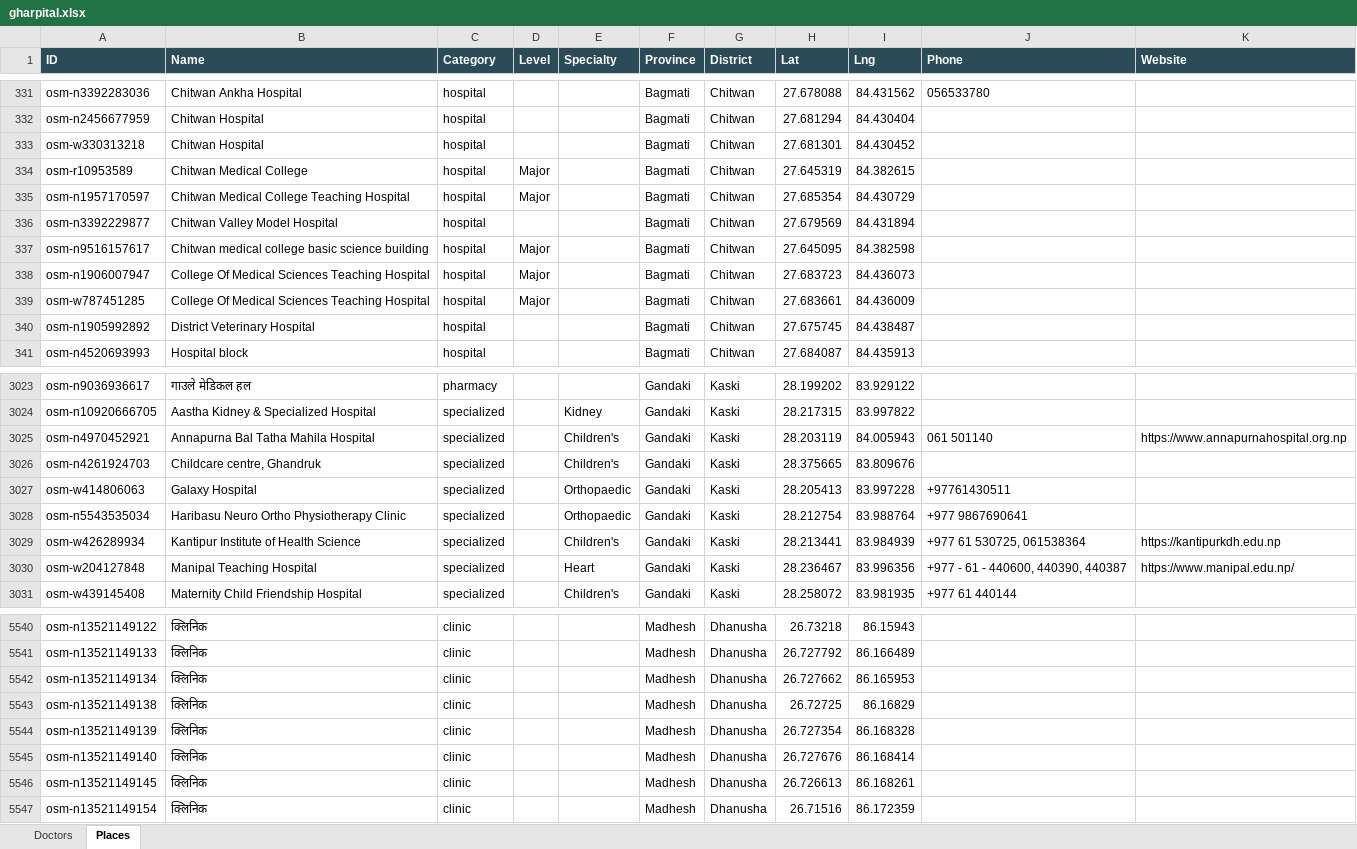
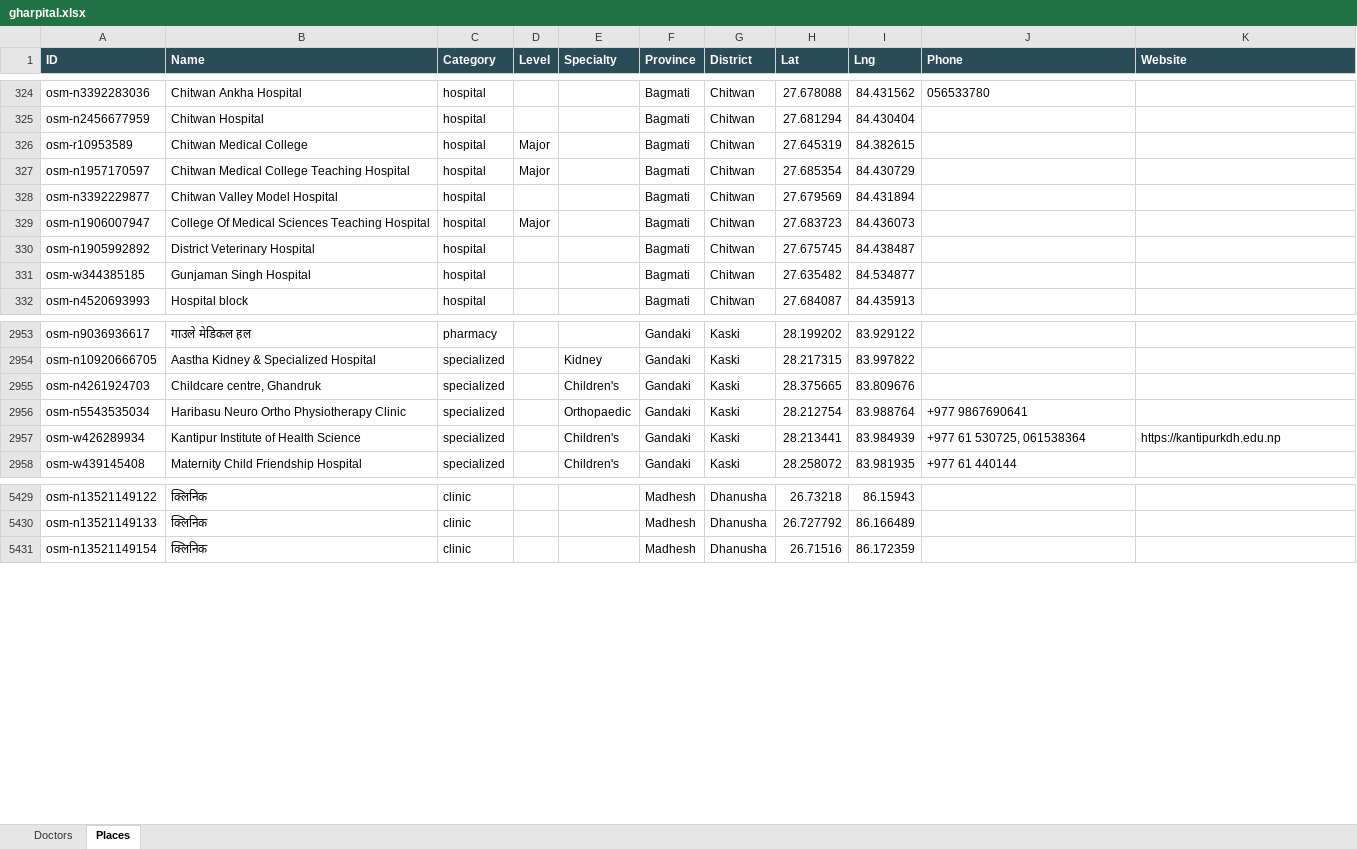
Before and after one commit to bikusth/gharpital, an Excel workbook: data/export/gharpital.xlsx, sheet Places, drawn as a sheet; only a part is shown, gaps mark what is left out; values as stored, in another font and other column widths than the file's, no borders; removed rows and columns are numbered as before the commit, all else as after; the diff covers the shown part only; the diff names each change by its address in the sheet, - before the commit and + after, or states it on an @@ line.

Commit message:
Refresh places from OpenStreetMap [skip ci]

```diff
--- a/data/export/gharpital.xlsx (sheet Places)
+++ b/data/export/gharpital.xlsx (sheet Places)
-row 333: osm-w330313218 | Chitwan Hospital | hospital |  |  | Bagmati | Chitwan | 27.681301 | 84.430452
-row 337: osm-n9516157617 | Chitwan medical college basic science building | hospital | Major |  | Bagmati | Chitwan | 27.645095 | 84.382598
-row 339: osm-w787451285 | College Of Medical Sciences Teaching Hospital | hospital | Major |  | Bagmati | Chitwan | 27.683661 | 84.436009
+row 331: osm-w344385185 | Gunjaman Singh Hospital | hospital |  |  | Bagmati | Chitwan | 27.635482 | 84.534877
-row 3025: osm-n4970452921 | Annapurna Bal Tatha Mahila Hospital | specialized |  | Children's | Gandaki | Kaski | 28.203119 | 84.005943 | 061 501140 | https://www.annapurnahospital.org.np
-row 3027: osm-w414806063 | Galaxy Hospital | specialized |  | Orthopaedic | Gandaki | Kaski | 28.205413 | 83.997228 | +97761430511
-row 3030: osm-w204127848 | Manipal Teaching Hospital | specialized |  | Heart | Gandaki | Kaski | 28.236467 | 83.996356 | +977 - 61 - 440600, 440390, 440387 | https://www.manipal.edu.np/
-row 5542: osm-n13521149134 | क्लिनिक | clinic |  |  | Madhesh | Dhanusha | 26.727662 | 86.165953
-row 5543: osm-n13521149138 | क्लिनिक | clinic |  |  | Madhesh | Dhanusha | 26.72725 | 86.16829
-row 5544: osm-n13521149139 | क्लिनिक | clinic |  |  | Madhesh | Dhanusha | 26.727354 | 86.168328
-row 5545: osm-n13521149140 | क्लिनिक | clinic |  |  | Madhesh | Dhanusha | 26.727676 | 86.168414
-row 5546: osm-n13521149145 | क्लिनिक | clinic |  |  | Madhesh | Dhanusha | 26.726613 | 86.168261
```
Also changed, not shown: 20 added rows, 140 removed rows and 6 moved rows elsewhere in this sheet, 11 other files.
